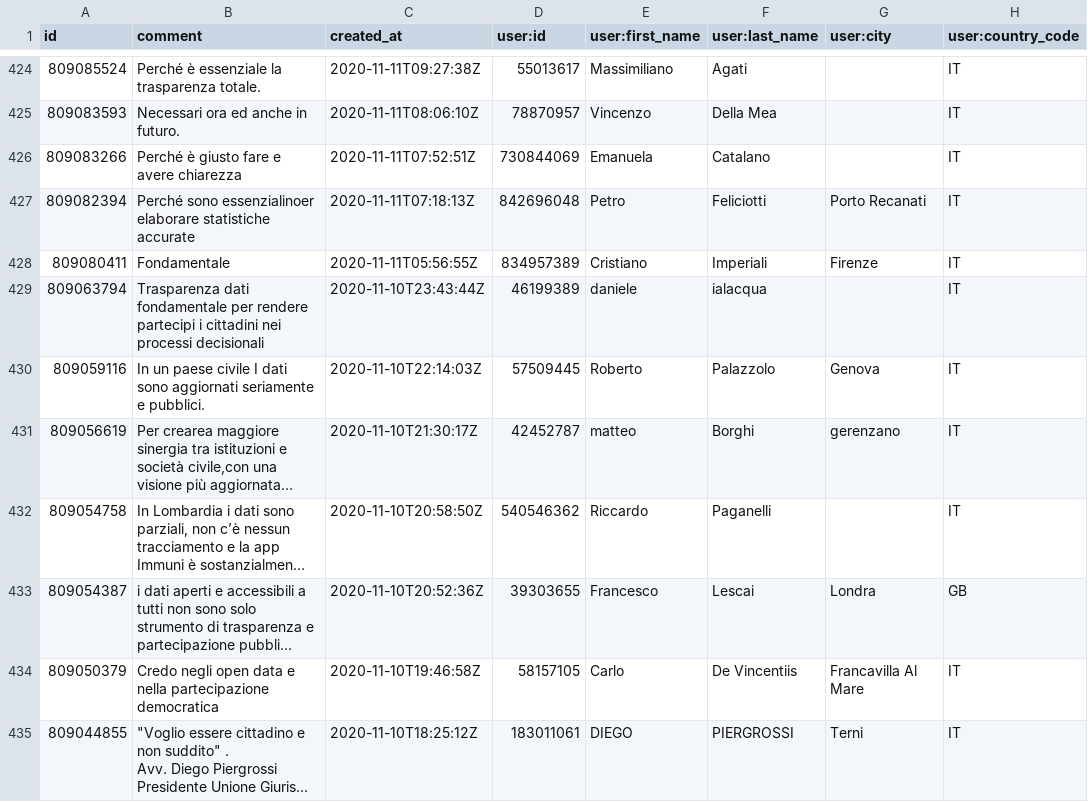
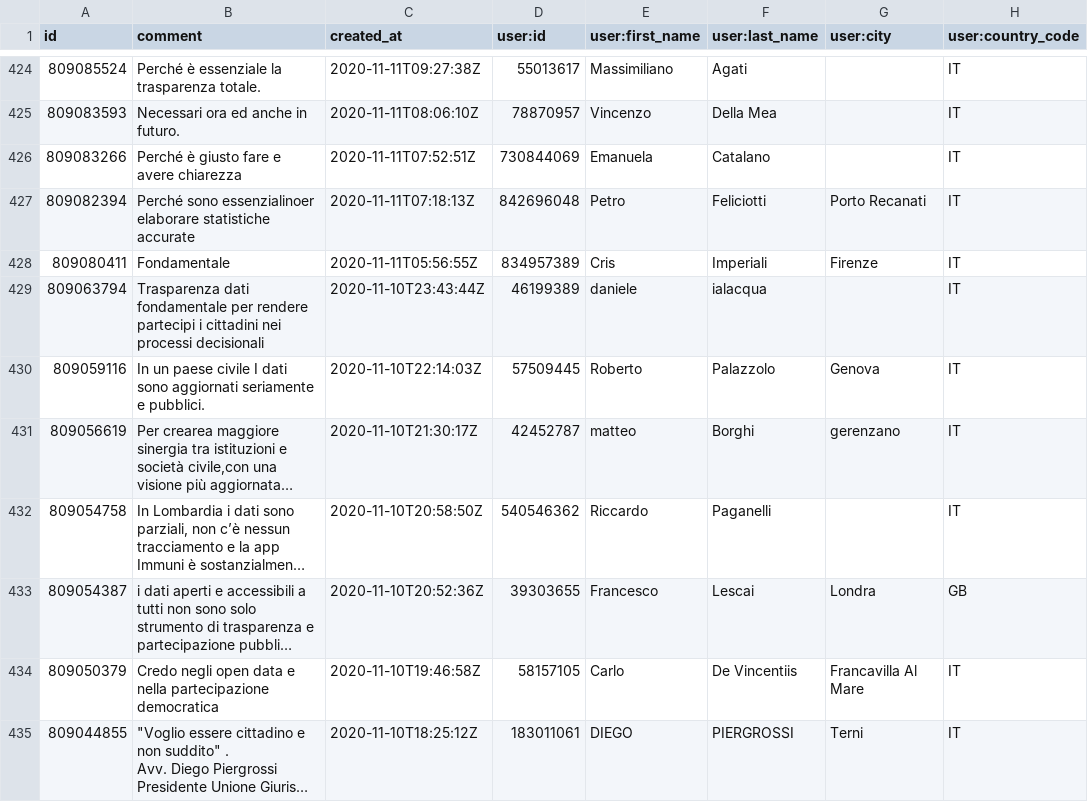
Before and after one commit to ondata/datibenecomune, a CSV file: risorse/commnentiChange.csv, drawn as a sheet; only a part is shown, gaps mark what is left out; long unchanged cells end in …; the diff names each change by its address in the sheet, - before the commit and + after, or states it on an @@ line.

```diff
--- a/risorse/commnentiChange.csv
+++ b/risorse/commnentiChange.csv
-E428 (user:first_name): Cristiano
+E428 (user:first_name): Cris
```
Also changed, not shown: 1 other file.
